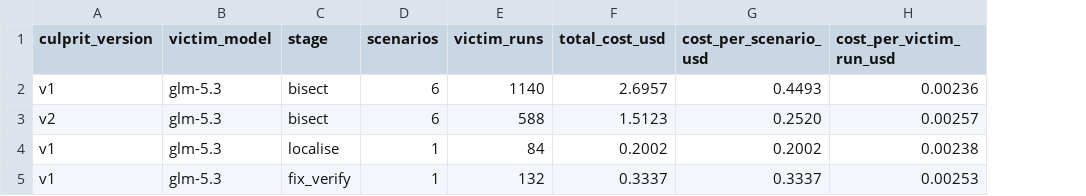
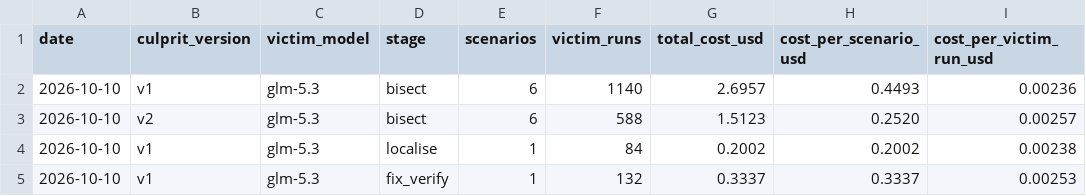
Before and after one commit to rahilmavani/piedpiper-neathacks, a CSV file: business/cfo-unit-costs.csv, drawn as a sheet; the diff names each change by its address in the sheet, - before the commit and + after, or states it on an @@ line.

Commit message:
business: date column in cfo-unit-costs.csv (cfo.ai places rows on the calendar by a date column)
Entire-Checkpoint: 01M4K72C6GBHA3EG6PZYZ0WDG7

```diff
--- a/business/cfo-unit-costs.csv
+++ b/business/cfo-unit-costs.csv
+column A (date), rows 2-5: all 2026-10-10
```
